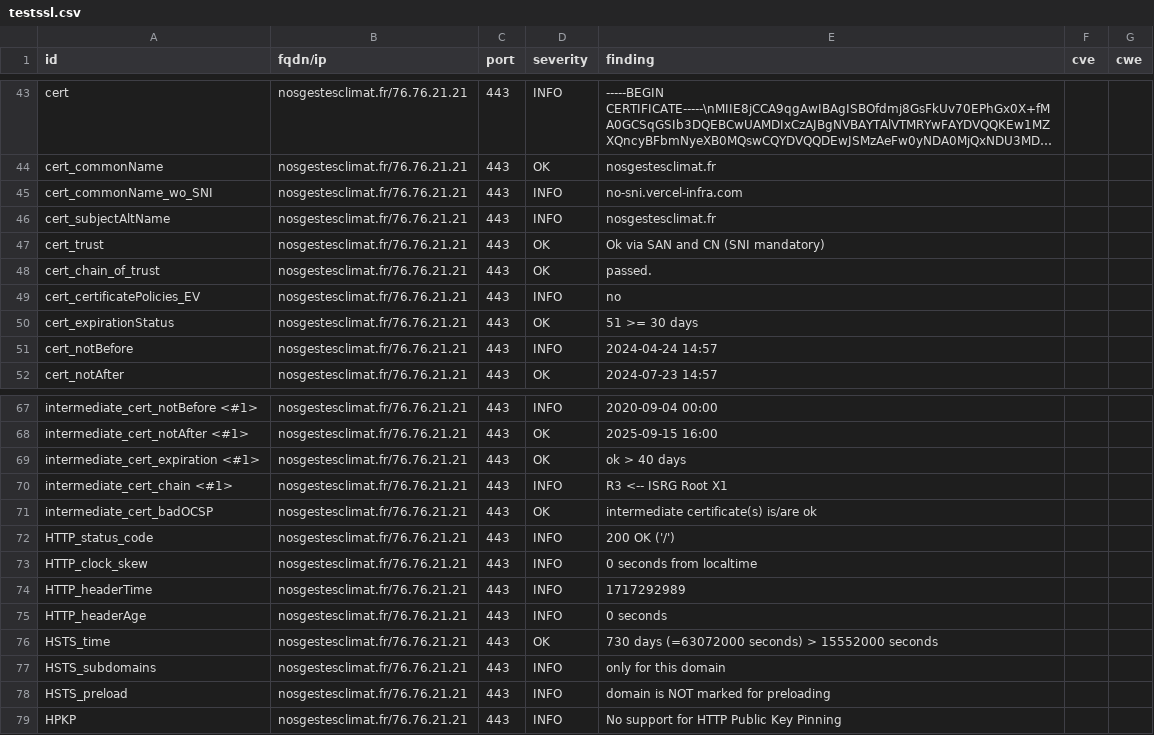
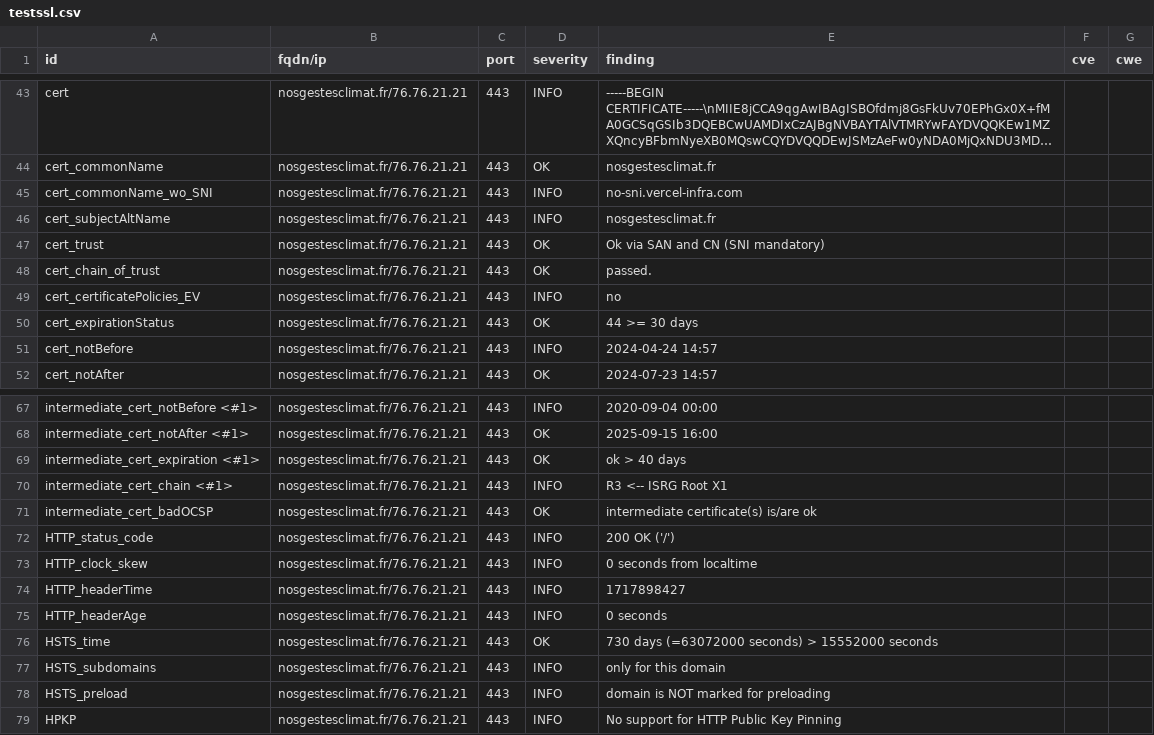
Before and after one commit to incubateur-ademe/dashlord, a CSV file: results/aHR0cHM6Ly9ub3NnZXN0ZXNjbGltYXQuZnI=/testssl.csv, drawn as a sheet; only a part is shown, gaps mark what is left out; long unchanged cells end in ….

```diff
--- a/results/aHR0cHM6Ly9ub3NnZXN0ZXNjbGltYXQuZnI=/testssl.csv
+++ b/results/aHR0cHM6Ly9ub3NnZXN0ZXNjbGltYXQuZnI=/testssl.csv
@@ -49,3 +49,3 @@
 "cert_certificatePolicies_EV","nosgestesclimat.fr/76.76.21.21","443","INFO","no","",""
-"cert_expirationStatus","nosgestesclimat.fr/76.76.21.21","443","OK","51 >= 30 days","",""
+"cert_expirationStatus","nosgestesclimat.fr/76.76.21.21","443","OK","44 >= 30 days","",""
 "cert_notBefore","nosgestesclimat.fr/76.76.21.21","443","INFO","2024-04-24 14:57","",""
@@ -73,3 +73,3 @@
 "HTTP_clock_skew","nosgestesclimat.fr/76.76.21.21","443","INFO","0 seconds from localtime","",""
-"HTTP_headerTime","nosgestesclimat.fr/76.76.21.21","443","INFO","1717292989","",""
+"HTTP_headerTime","nosgestesclimat.fr/76.76.21.21","443","INFO","1717898427","",""
 "HTTP_headerAge","nosgestesclimat.fr/76.76.21.21","443","INFO","0 seconds","",""
```
Also changed, not shown: 13 other files.
